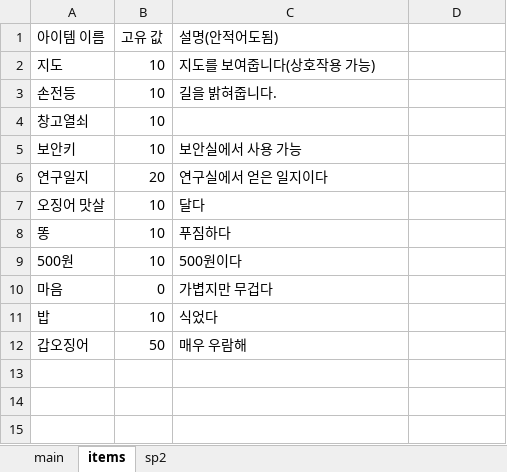
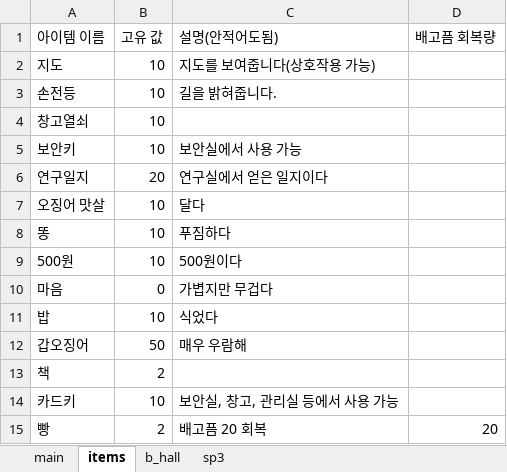
Before and after one commit to jaden3757/Codeplay, an Excel workbook: JW/itemo.xlsx, sheet items, drawn as a sheet; values as stored, in another font and other column widths than the file's, no borders; the diff names each change by its address in the sheet, - before the commit and + after, or states it on an @@ line.

```diff
--- a/JW/itemo.xlsx (sheet items)
+++ b/JW/itemo.xlsx (sheet items)
-sheet tab: sp2
+sheet tab: sp3
+sheet tab: b_hall
-D1: (empty)
+D1: 배고픔 회복량
+row 13: 책 | 2
+row 14: 카드키 | 10 | 보안실, 창고, 관리실 등에서 사용 가능
+row 15: 빵 | 2 | 배고픔 20 회복 | 20
```
Also changed, not shown: sheet main, sheet sp3, Demo/item.xlsx, JW/item.xlsx, 12 other files.
